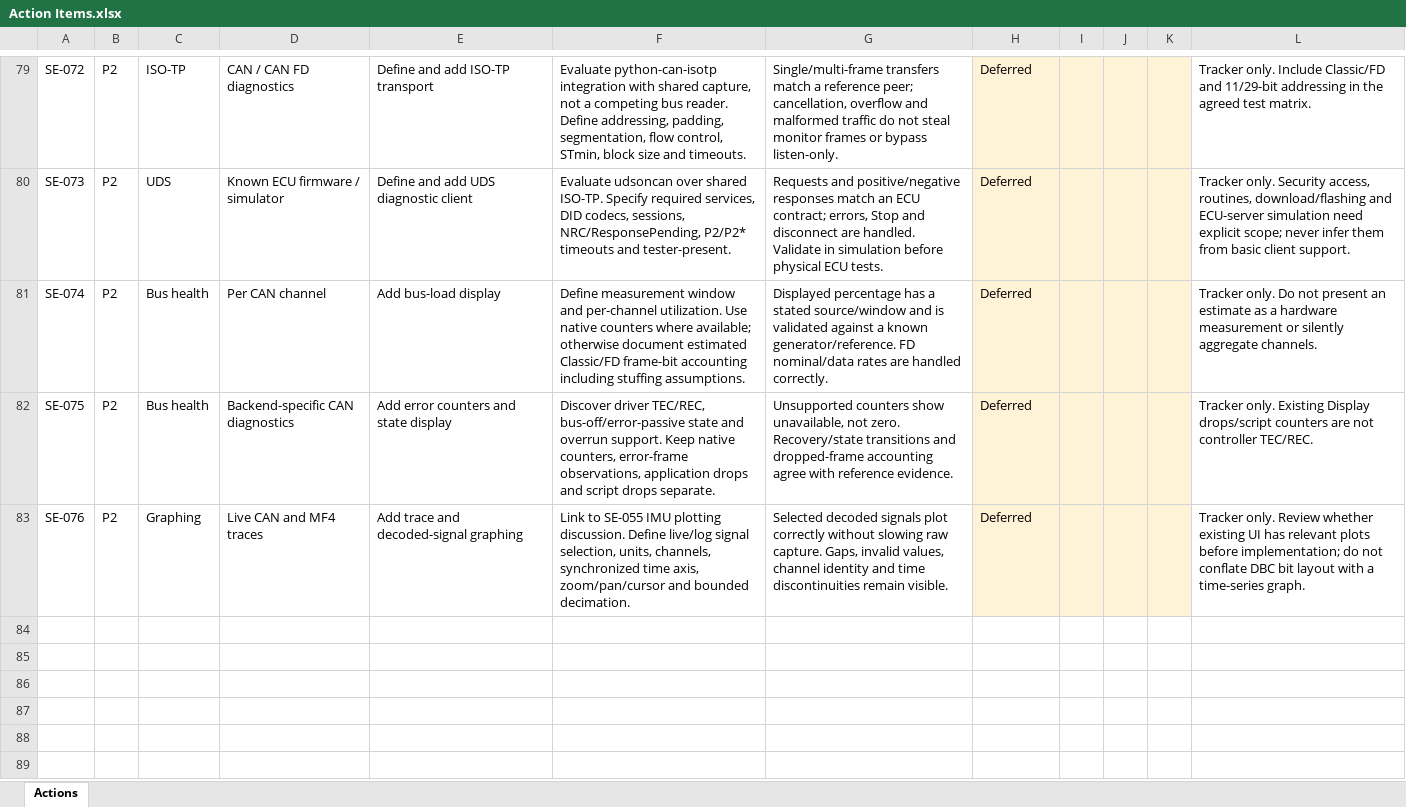
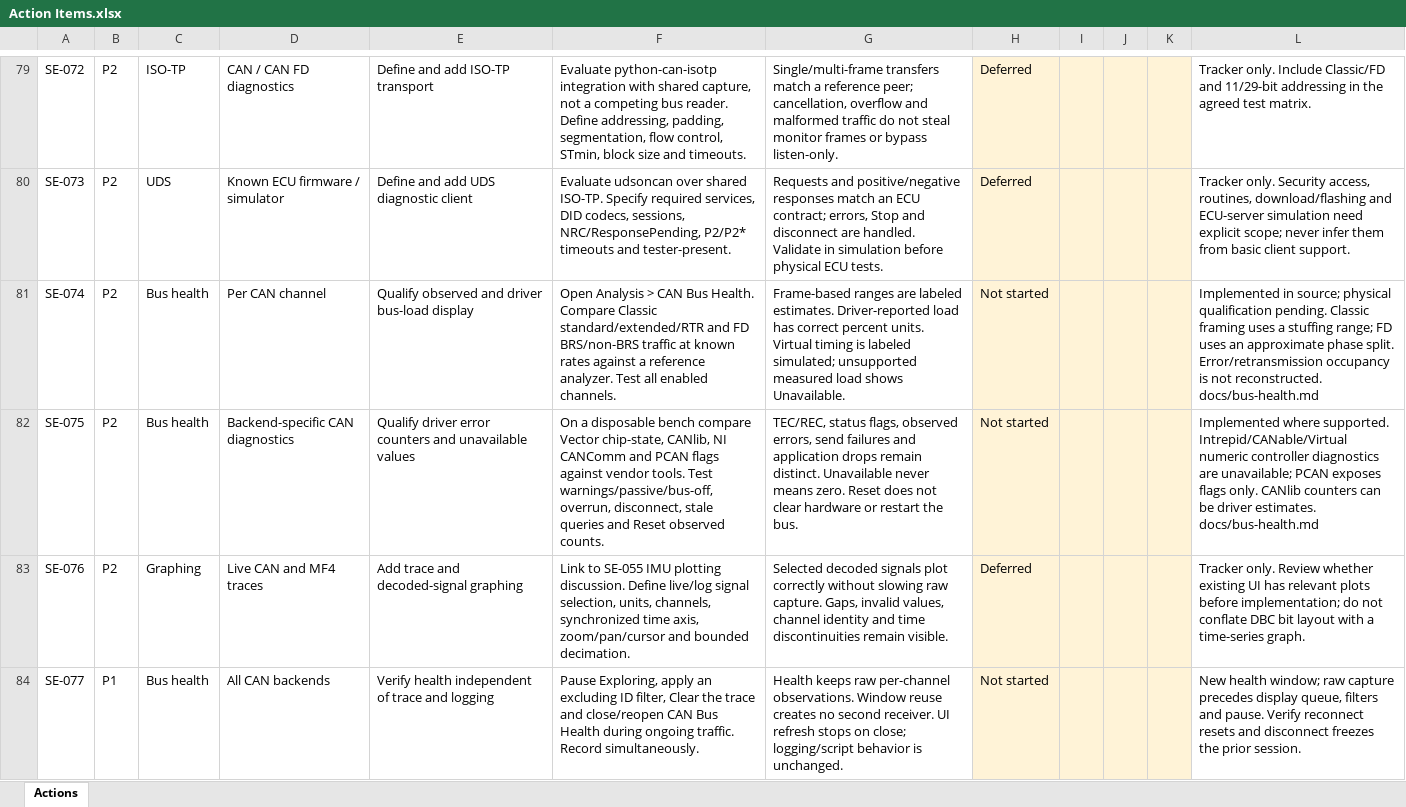
Before and after one commit to jabe421/signal-explorer, an Excel workbook: Action Items.xlsx, sheet Actions, drawn as a sheet; only a part is shown, gaps mark what is left out; values as stored, in another font and other column widths than the file's, no borders; conditional formats and table styles not drawn; the diff covers the shown part only; the diff names each change by its address in the sheet, - before the commit and + after, or states it on an @@ line.

Commit message:
Added Bus Health window

```diff
--- a/Action Items.xlsx (sheet Actions)
+++ b/Action Items.xlsx (sheet Actions)
-E81: Add bus-load display
+E81: Qualify observed and driver bus-load display
-F81: Define measurement window and per-channel utilization. Use native counters where available; otherwise document estimated Classic/FD frame-bit accounting including stuffing assumptions.
+F81: Open Analysis > CAN Bus Health. Compare Classic standard/extended/RTR and FD BRS/non-BRS traffic at known rates against a reference analyzer. Test all enabled channels.
-G81: Displayed percentage has a stated source/window and is validated against a known generator/reference. FD nominal/data rates are handled correctly.
+G81: Frame-based ranges are labeled estimates. Driver-reported load has correct percent units. Virtual timing is labeled simulated; unsupported measured load shows Unavailable.
-H81:H82: Deferred
+H81:H82: Not started
-L81: Tracker only. Do not present an estimate as a hardware measurement or silently aggregate channels.
+L81: Implemented in source; physical qualification pending. Classic framing uses a stuffing range; FD uses an approximate phase split. Error/retransmission occupancy is not reconstructed. docs/bus-health.md
-E82: Add error counters and state display
+E82: Qualify driver error counters and unavailable values
-F82: Discover driver TEC/REC, bus-off/error-passive state and overrun support. Keep native counters, error-frame observations, application drops and script drops separate.
+F82: On a disposable bench compare Vector chip-state, CANlib, NI CANComm and PCAN flags against vendor tools. Test warnings/passive/bus-off, overrun, disconnect, stale queries and Reset observed counts.
-G82: Unsupported counters show unavailable, not zero. Recovery/state transitions and dropped-frame accounting agree with reference evidence.
+G82: TEC/REC, status flags, observed errors, send failures and application drops remain distinct. Unavailable never means zero. Reset does not clear hardware or restart the bus.
-L82: Tracker only. Existing Display drops/script counters are not controller TEC/REC.
+L82: Implemented where supported. Intrepid/CANable/Virtual numeric controller diagnostics are unavailable; PCAN exposes flags only. CANlib counters can be driver estimates. docs/bus-health.md
+row 84: SE-077 | P1 | Bus health | All CAN backends | Verify health independent of trace and logging | Pause Exploring, apply an excluding ID filter, Clear the trace and close/reopen CAN Bus Health during ongoing traffic. Record simultaneously. | Health keeps raw per-channel observations. Window reuse creates no second receiver. UI refresh stops on close; logging/script behavior is unchanged. | Not started |  |  |  | New health window; raw capture precedes display queue, filters and pause. Verify reconnect resets and disconnect freezes the prior session.
```
Also changed, not shown: 3 added rows and 2 edited cells elsewhere in this sheet, formulas that keep their value, 4 other files.
